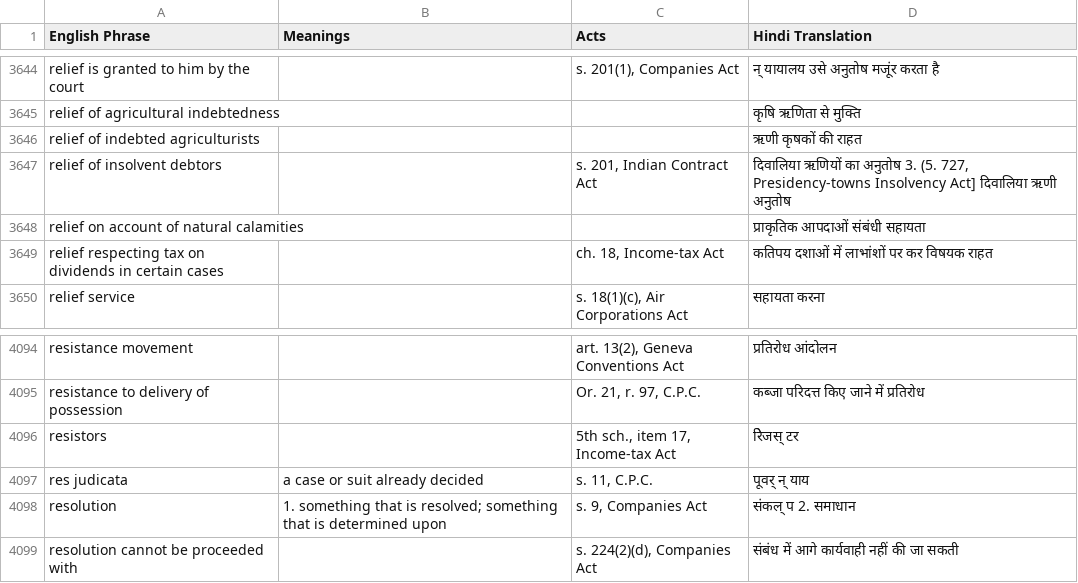
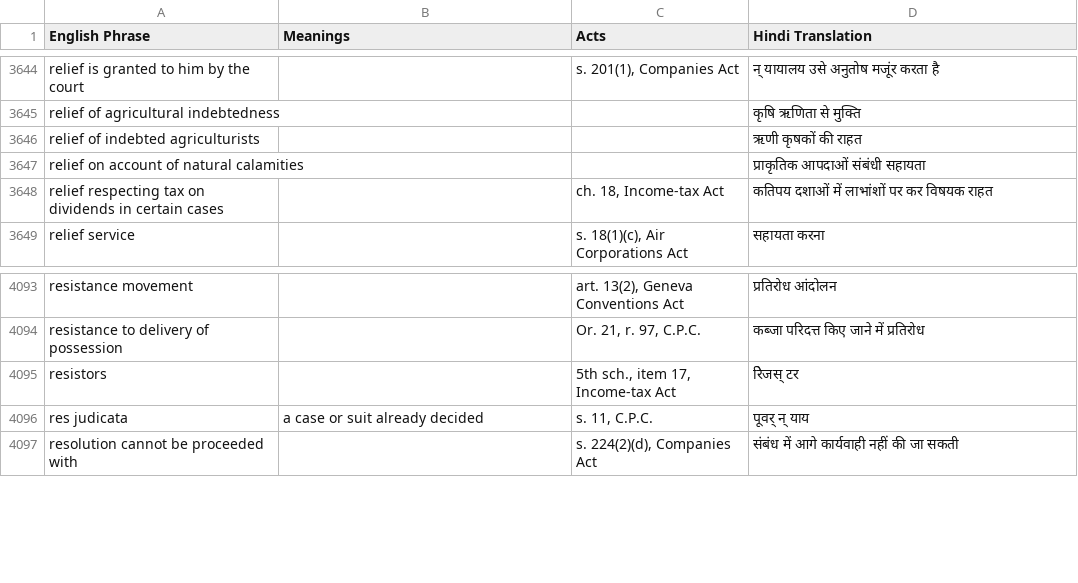
Before and after one commit to e-Vakeel/Translation-Data-Extraction, a CSV file: P.csv, drawn as a sheet; only a part is shown, gaps mark what is left out; the diff names each change by its address in the sheet, - before the commit and + after, or states it on an @@ line.

```diff
--- a/P.csv
+++ b/P.csv
-row 3647: relief of insolvent debtors |  | s. 201, Indian Contract Act | दिवालिया ऋणियों का अनुतोष 3. (5. 727, Presidency-towns Insolvency Act] दिवालिया ऋणी अनुतोष
-row 4098: resolution | 1. something that is resolved; something that is determined upon | s. 9, Companies Act | संकल् प 2. समाधान
```
Also changed, not shown: A.csv, D.csv, 5 other files.
